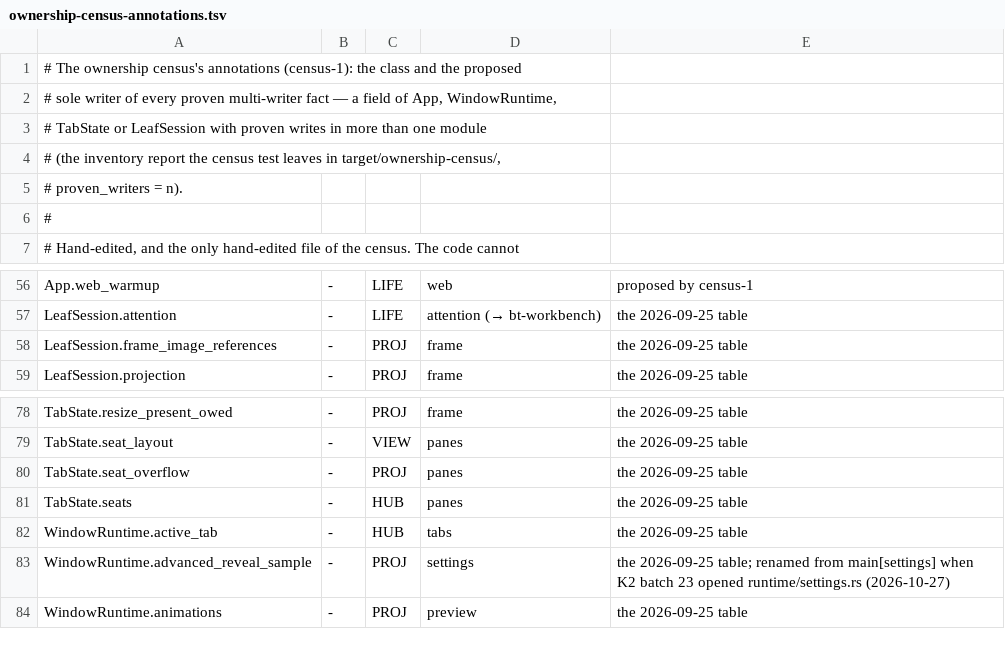
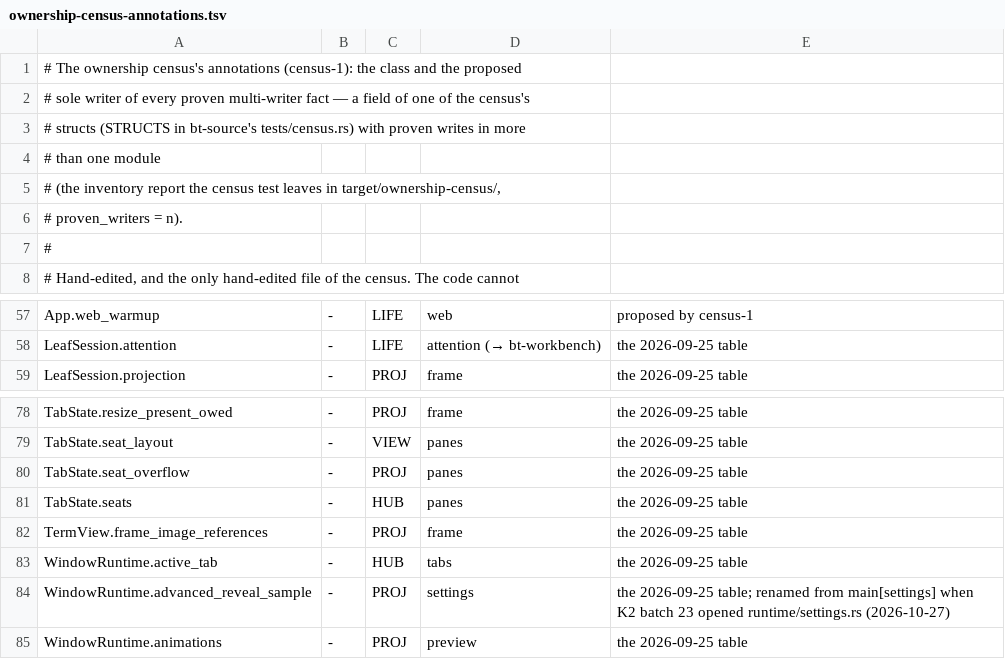
Before and after one commit to lulu-loopp/folio-terminal, a TSV file: docs/plans/design/ownership-census-annotations.tsv, drawn as a sheet; only a part is shown, gaps mark what is left out.

```diff
--- a/docs/plans/design/ownership-census-annotations.tsv
+++ b/docs/plans/design/ownership-census-annotations.tsv
@@ -1,4 +1,5 @@
 # The ownership census's annotations (census-1): the class and the proposed
-# sole writer of every proven multi-writer fact — a field of App, WindowRuntime,
-# TabState or LeafSession with proven writes in more than one module
+# sole writer of every proven multi-writer fact — a field of one of the census's
+# structs (STRUCTS in bt-source's tests/census.rs) with proven writes in more
+# than one module
 # (the inventory report the census test leaves in target/ownership-census/,
@@ -57,3 +58,2 @@ App.web_warmup	-	LIFE	web	proposed by census-1
 LeafSession.attention	-	LIFE	attention (→ bt-workbench)	the 2026-09-25 table
-LeafSession.frame_image_references	-	PROJ	frame	the 2026-09-25 table
 LeafSession.projection	-	PROJ	frame	the 2026-09-25 table
@@ -81,2 +81,3 @@ TabState.seat_overflow	-	PROJ	panes	the 2026-09-25 table
 TabState.seats	-	HUB	panes	the 2026-09-25 table
+TermView.frame_image_references	-	PROJ	frame	the 2026-09-25 table
 WindowRuntime.active_tab	-	HUB	tabs	the 2026-09-25 table
```
Also changed, not shown: 14 other files.
